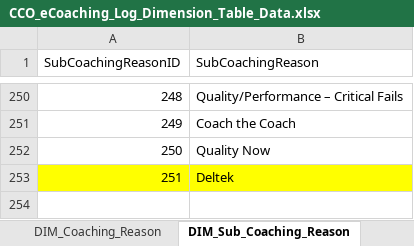
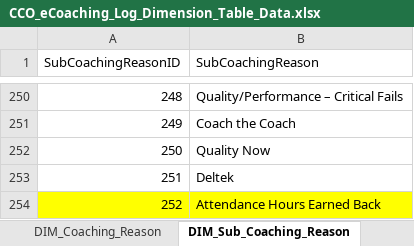
Before and after one commit to maximus-cco/eCoaching_V2_Bak, an Excel workbook: Design/DD/DB/CCO_eCoaching_Log_Dimension_Table_Data.xlsx, sheet DIM_Sub_Coaching_Reason, drawn as a sheet; only a part is shown, gaps mark what is left out; values as stored, in another font and other column widths than the file's, no borders; the diff names each change by its address in the sheet, - before the commit and + after, or states it on an @@ line.

Commit message:
TFS 15095 – Feed to eCL for Attendance Policy Earnback
git-tfs-id: [https://tfs.omnicloud.local/tfs/cco%20program/]$/eCoaching_V2;C43177

```diff
--- a/Design/DD/DB/CCO_eCoaching_Log_Dimension_Table_Data.xlsx (sheet DIM_Sub_Coaching_Reason)
+++ b/Design/DD/DB/CCO_eCoaching_Log_Dimension_Table_Data.xlsx (sheet DIM_Sub_Coaching_Reason)
-A253:B253 fill: #FFFF00
+A253:B253 fill: none
+row 254: 252 | Attendance Hours Earned Back
```
Also changed, not shown: sheet Revision_History, sheet Coaching_Reason_Selection, sheet DIM_Coaching_Reason.
